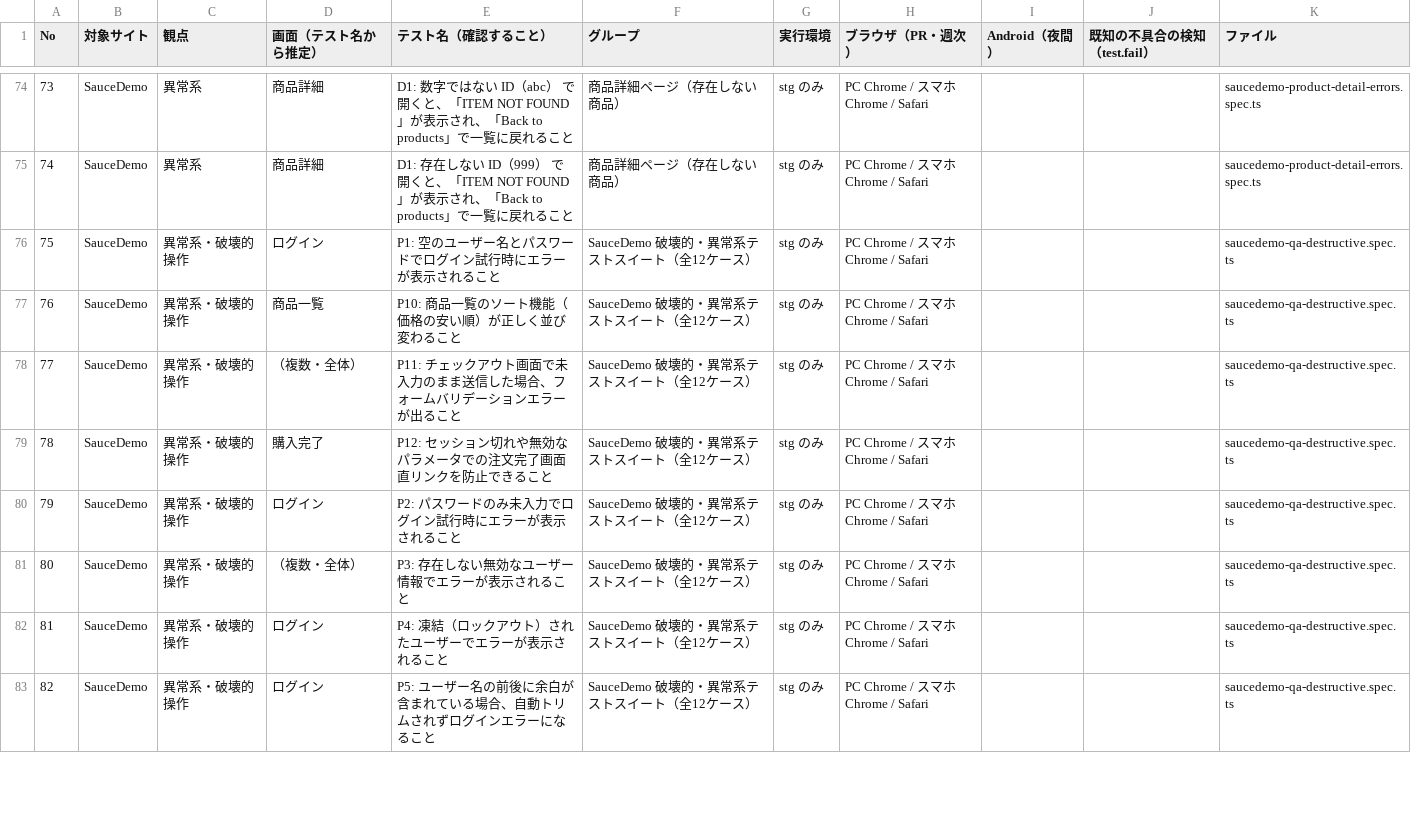
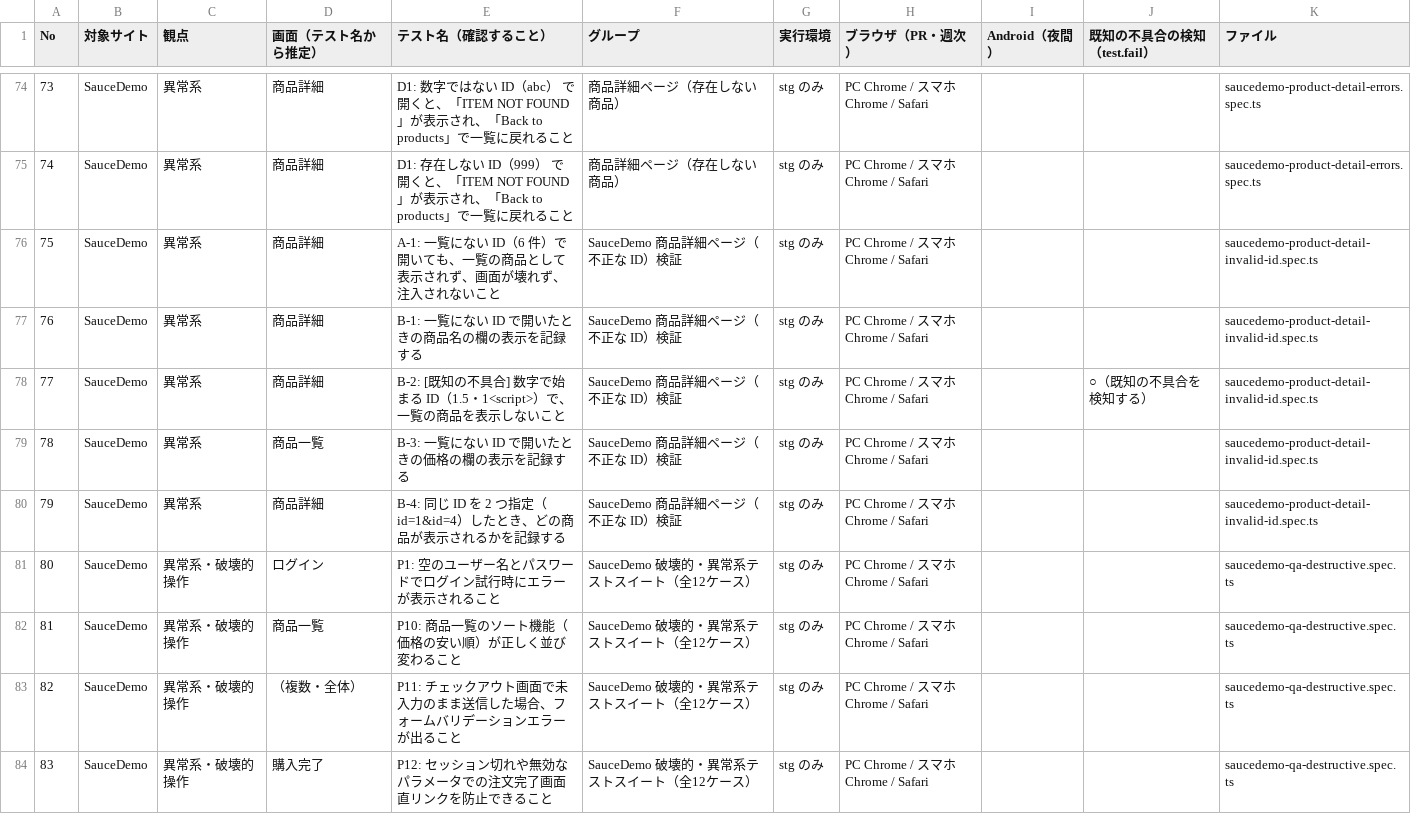
Before and after one commit to JN290720/playwright-demo-qa, a CSV file: test-catalog.csv, drawn as a sheet; only a part is shown, gaps mark what is left out; the shorter side is filled out with more unchanged rows; addresses are those after the commit; the diff names each change by its address in the sheet, - before the commit and + after, or states it on an @@ line.

```diff
--- a/test-catalog.csv
+++ b/test-catalog.csv
+row 76: 75 | SauceDemo | 異常系 | 商品詳細 | A-1: 一覧にない ID（6 件）で開いても、一覧の商品として表示されず、画面が壊れず、注入されないこと | SauceDemo 商品詳細ページ（不正な ID）検証 | stg のみ | PC Chrome / スマホ Chrome / Safari |  |  | saucedemo-product-detail-invalid-id.spec.ts
+row 77: 76 | SauceDemo | 異常系 | 商品詳細 | B-1: 一覧にない ID で開いたときの商品名の欄の表示を記録する | SauceDemo 商品詳細ページ（不正な ID）検証 | stg のみ | PC Chrome / スマホ Chrome / Safari |  |  | saucedemo-product-detail-invalid-id.spec.ts
+row 78: 77 | SauceDemo | 異常系 | 商品詳細 | B-2: [既知の不具合] 数字で始まる ID（1.5・1<script>）で、一覧の商品を表示しないこと | SauceDemo 商品詳細ページ（不正な ID）検証 | stg のみ | PC Chrome / スマホ Chrome / Safari |  | ○（既知の不具合を検知する） | saucedemo-product-detail-invalid-id.spec.ts
+row 79: 78 | SauceDemo | 異常系 | 商品一覧 | B-3: 一覧にない ID で開いたときの価格の欄の表示を記録する | SauceDemo 商品詳細ページ（不正な ID）検証 | stg のみ | PC Chrome / スマホ Chrome / Safari |  |  | saucedemo-product-detail-invalid-id.spec.ts
+row 80: 79 | SauceDemo | 異常系 | 商品詳細 | B-4: 同じ ID を 2 つ指定（id=1&id=4）したとき、どの商品が表示されるかを記録する | SauceDemo 商品詳細ページ（不正な ID）検証 | stg のみ | PC Chrome / スマホ Chrome / Safari |  |  | saucedemo-product-detail-invalid-id.spec.ts
@@ column A (No) renumbered from row 81 down @@
```
Also changed, not shown: 2 other files.
